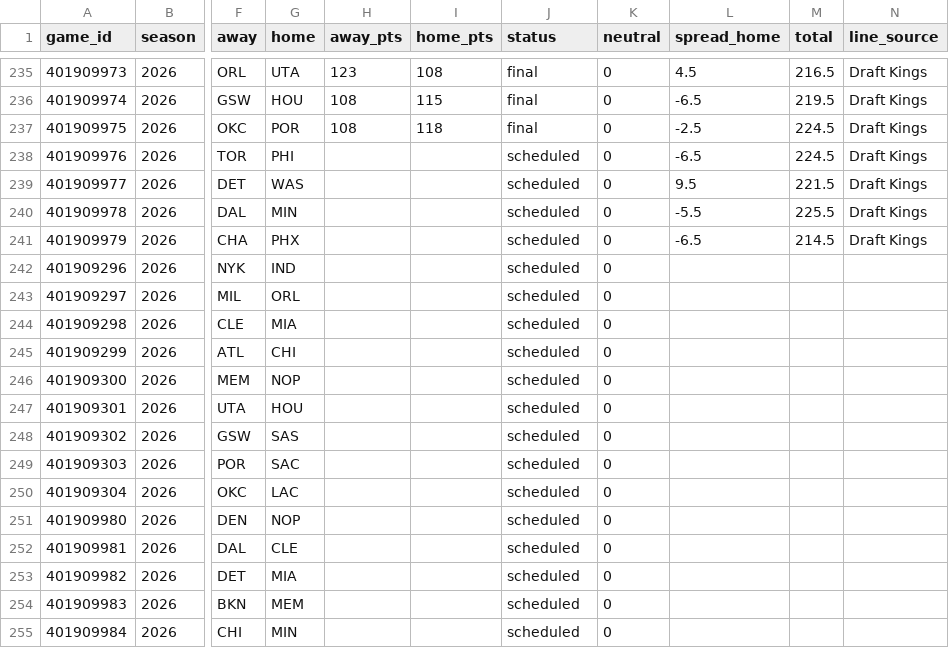
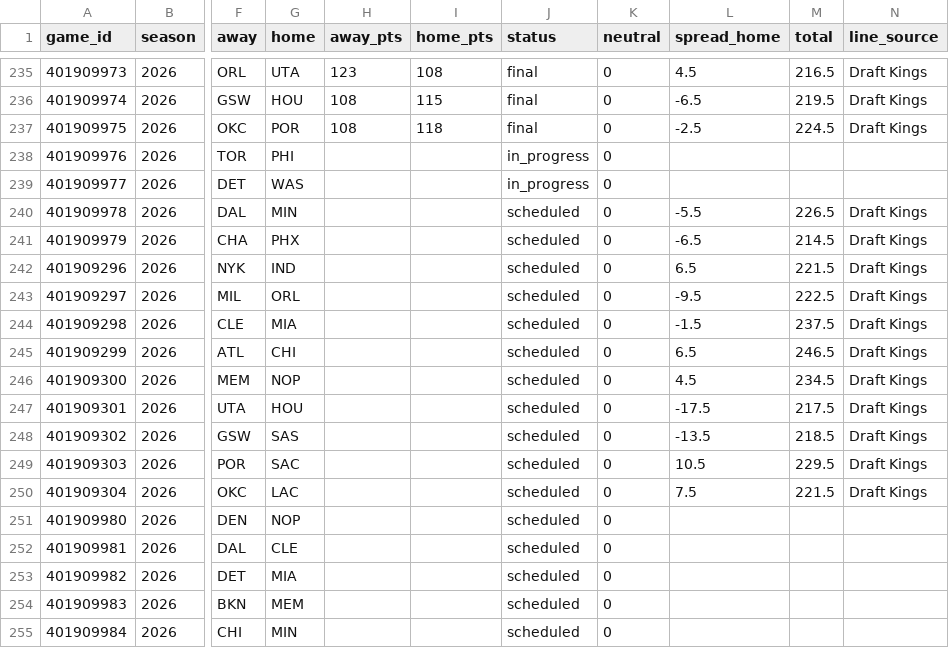
Before and after one commit to adnwkr/KalshiAgent, a CSV file: nba-kalshi/data/results/games_2026.csv, drawn as a sheet; only a part is shown, gaps mark what is left out; the diff names each change by its address in the sheet, - before the commit and + after, or states it on an @@ line.

```diff
--- a/nba-kalshi/data/results/games_2026.csv
+++ b/nba-kalshi/data/results/games_2026.csv
-J238:J239 (status): scheduled
+J238:J239 (status): in_progress
-L238 (spread_home): -6.5
+L238 (spread_home): (empty)
-M238 (total): 224.5
+M238 (total): (empty)
-N238:N239 (line_source): Draft Kings
+N238:N239 (line_source): (empty)
-L239 (spread_home): 9.5
+L239 (spread_home): (empty)
-M239 (total): 221.5
+M239 (total): (empty)
-M240 (total): 225.5
+M240 (total): 226.5
-L242 (spread_home): (empty)
+L242 (spread_home): 6.5
-M242 (total): (empty)
+M242 (total): 221.5
-N242:N250 (line_source): (empty)
+N242:N250 (line_source): Draft Kings
-L243 (spread_home): (empty)
+L243 (spread_home): -9.5
-M243 (total): (empty)
+M243 (total): 222.5
-L244 (spread_home): (empty)
+L244 (spread_home): -1.5
-M244 (total): (empty)
+M244 (total): 237.5
-L245 (spread_home): (empty)
+L245 (spread_home): 6.5
-M245 (total): (empty)
+M245 (total): 246.5
-L246 (spread_home): (empty)
+L246 (spread_home): 4.5
-M246 (total): (empty)
+M246 (total): 234.5
-L247 (spread_home): (empty)
+L247 (spread_home): -17.5
-M247 (total): (empty)
+M247 (total): 217.5
-L248 (spread_home): (empty)
+L248 (spread_home): -13.5
-M248 (total): (empty)
+M248 (total): 218.5
-L249 (spread_home): (empty)
+L249 (spread_home): 10.5
-M249 (total): (empty)
+M249 (total): 229.5
-L250 (spread_home): (empty)
+L250 (spread_home): 7.5
-M250 (total): (empty)
+M250 (total): 221.5
```
Also changed, not shown: pga-kalshi/data/results/events.csv, 13 other files.
